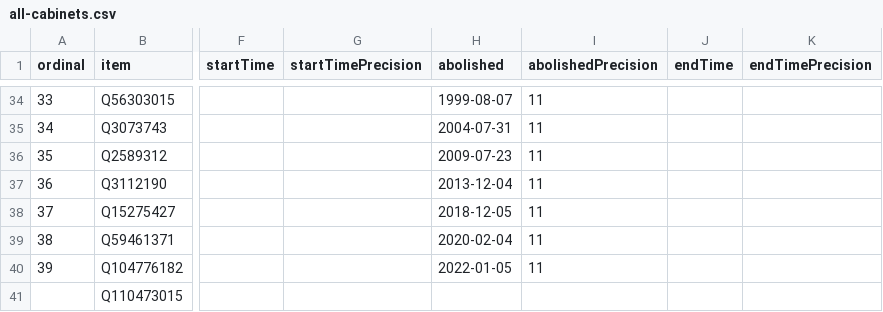
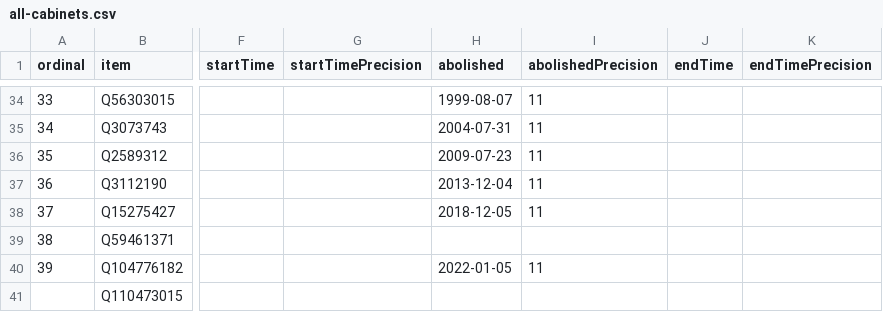
Before and after one commit to every-politician-scrapers/luxembourg-cabinet, a CSV file: wikidata/results/all-cabinets.csv, drawn as a sheet; only a part is shown, gaps mark what is left out; the diff names each change by its address in the sheet, - before the commit and + after, or states it on an @@ line.

Commit message:
Run SPARQL queries

```diff
--- a/wikidata/results/all-cabinets.csv
+++ b/wikidata/results/all-cabinets.csv
-H39 (abolished): 2020-02-04
+H39 (abolished): (empty)
-I39 (abolishedPrecision): 11
+I39 (abolishedPrecision): (empty)
```
